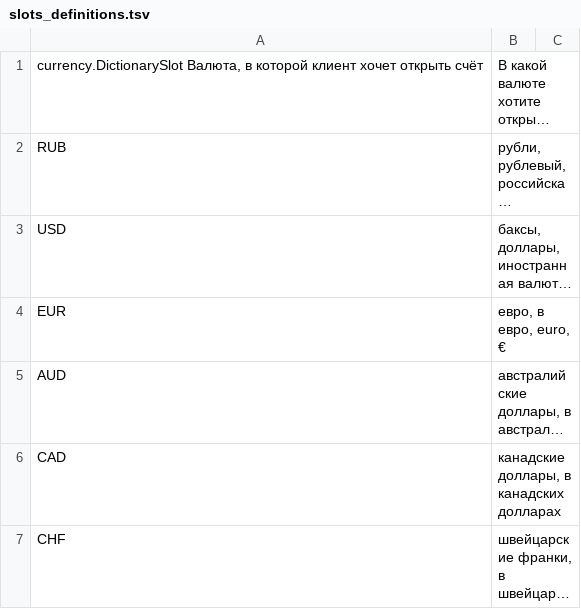
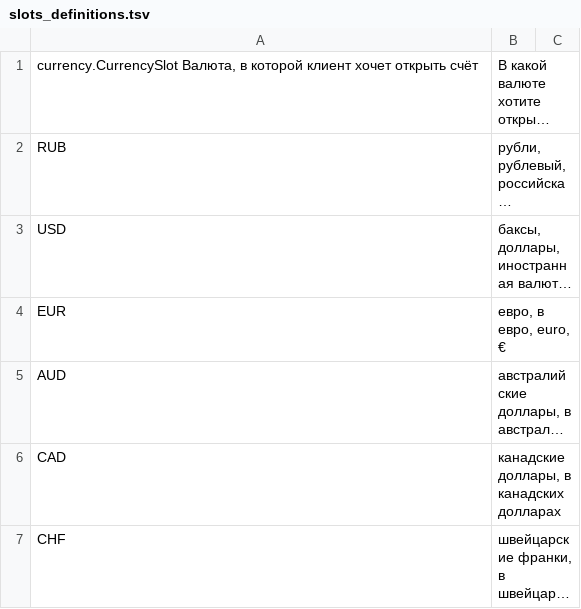
Before and after one commit to deeppavlov/sberdemo, a TSV file: slots_definitions.tsv, drawn as a sheet; only a part is shown; long unchanged cells end in …; the diff names each change by its address in the sheet, - before the commit and + after, or states it on an @@ line.

Commit message:
CurrencySlot class introduced

```diff
--- a/slots_definitions.tsv
+++ b/slots_definitions.tsv
-A1: currency.DictionarySlot Валюта, в…
+A1: currency.CurrencySlot Валюта, в…
```
Also changed, not shown: 1 other file.
